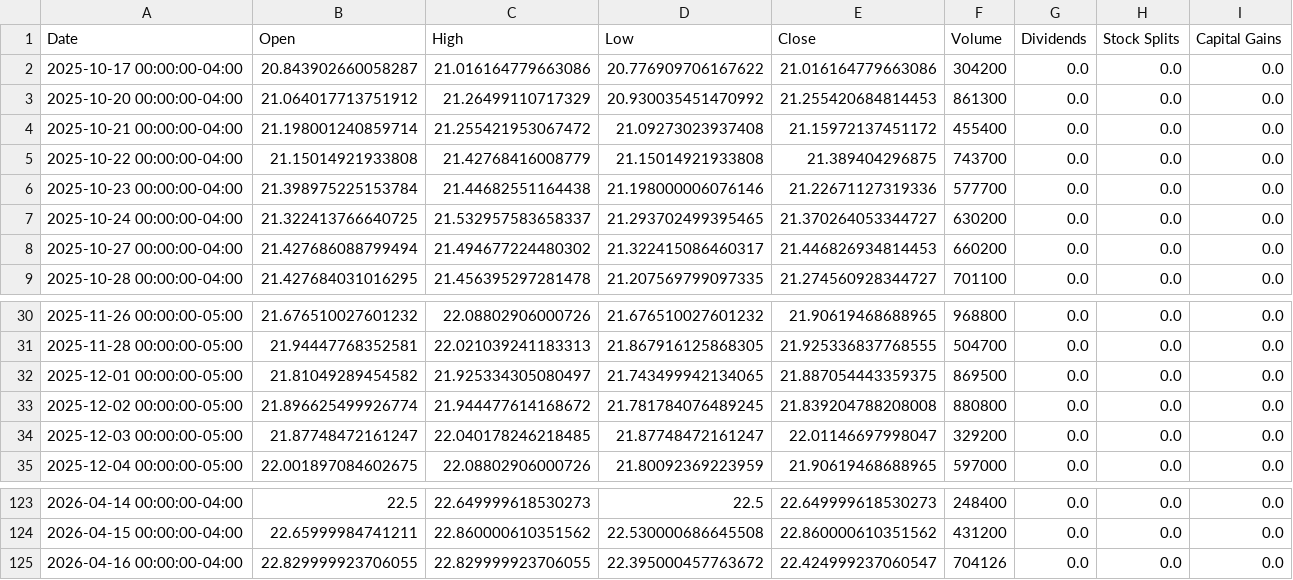
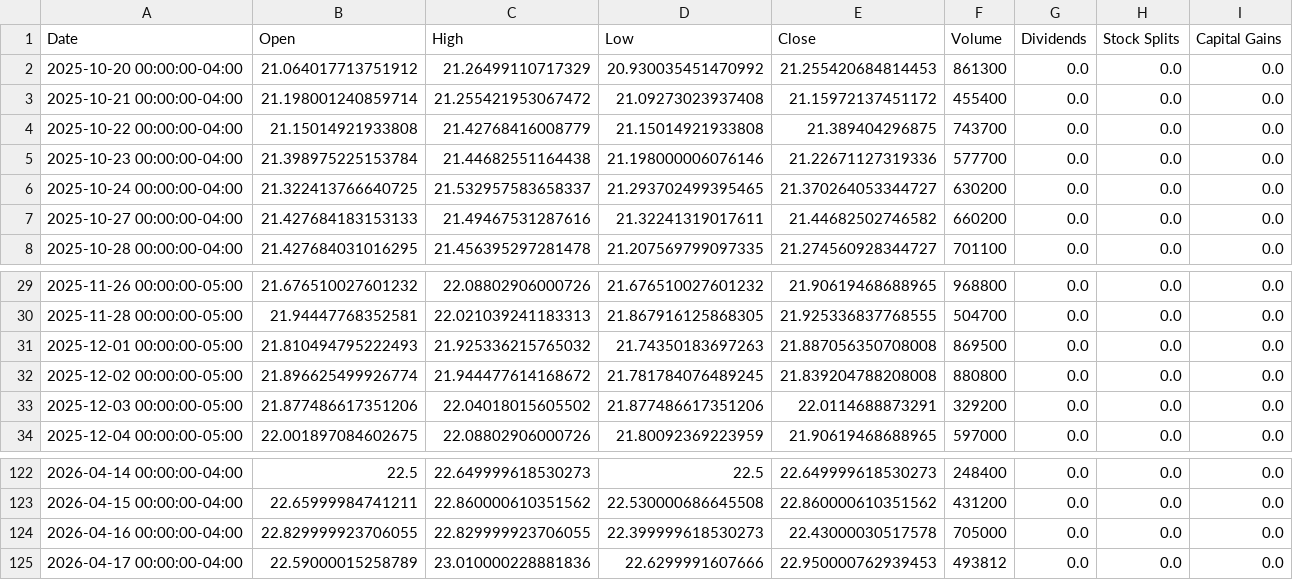
Before and after one commit to richardchitman-prog/fixed-reit-tracker, a CSV file: public/data/rem_history.csv, drawn as a sheet; only a part is shown, gaps mark what is left out.

```diff
--- a/public/data/rem_history.csv
+++ b/public/data/rem_history.csv
@@ -1,3 +1,2 @@
 Date,Open,High,Low,Close,Volume,Dividends,Stock Splits,Capital Gains
-2025-10-17 00:00:00-04:00,20.843902660058287,21.016164779663086,20.776909706167622,21.016164779663086,304200,0.0,0.0,0.0
 2025-10-20 00:00:00-04:00,21.064017713751912,21.26499110717329,20.930035451470992,21.255420684814453,861300,0.0,0.0,0.0
@@ -7,3 +6,3 @@ Date,Open,High,Low,Close,Volume,Dividends,Stock Splits,Capital Gains
 2025-10-24 00:00:00-04:00,21.322413766640725,21.532957583658337,21.293702499395465,21.370264053344727,630200,0.0,0.0,0.0
-2025-10-27 00:00:00-04:00,21.427686088799494,21.494677224480302,21.322415086460317,21.446826934814453,660200,0.0,0.0,0.0
+2025-10-27 00:00:00-04:00,21.427684183153133,21.49467531287616,21.32241319017611,21.44682502746582,660200,0.0,0.0,0.0
 2025-10-28 00:00:00-04:00,21.427684031016295,21.456395297281478,21.207569799097335,21.274560928344727,701100,0.0,0.0,0.0
@@ -31,5 +30,5 @@ Date,Open,High,Low,Close,Volume,Dividends,Stock Splits,Capital Gains
 2025-11-28 00:00:00-05:00,21.94447768352581,22.021039241183313,21.867916125868305,21.925336837768555,504700,0.0,0.0,0.0
-2025-12-01 00:00:00-05:00,21.81049289454582,21.925334305080497,21.743499942134065,21.887054443359375,869500,0.0,0.0,0.0
+2025-12-01 00:00:00-05:00,21.810494795222493,21.925336215765032,21.74350183697263,21.887056350708008,869500,0.0,0.0,0.0
 2025-12-02 00:00:00-05:00,21.896625499926774,21.944477614168672,21.781784076489245,21.839204788208008,880800,0.0,0.0,0.0
-2025-12-03 00:00:00-05:00,21.87748472161247,22.040178246218485,21.87748472161247,22.01146697998047,329200,0.0,0.0,0.0
+2025-12-03 00:00:00-05:00,21.877486617351206,22.04018015605502,21.877486617351206,22.0114688873291,329200,0.0,0.0,0.0
 2025-12-04 00:00:00-05:00,22.001897084602675,22.08802906000726,21.80092369223959,21.90619468688965,597000,0.0,0.0,0.0
@@ -124,2 +123,3 @@ Date,Open,High,Low,Close,Volume,Dividends,Stock Splits,Capital Gains
 2026-04-15 00:00:00-04:00,22.65999984741211,22.860000610351562,22.530000686645508,22.860000610351562,431200,0.0,0.0,0.0
-2026-04-16 00:00:00-04:00,22.829999923706055,22.829999923706055,22.395000457763672,22.424999237060547,704126,0.0,0.0,0.0
+2026-04-16 00:00:00-04:00,22.829999923706055,22.829999923706055,22.399999618530273,22.43000030517578,705000,0.0,0.0,0.0
+2026-04-17 00:00:00-04:00,22.59000015258789,23.010000228881836,22.6299991607666,22.950000762939453,493812,0.0,0.0,0.0
```
Also changed, not shown: public/data/divo_history.csv, public/data/drip_history.csv, 38 other files.
